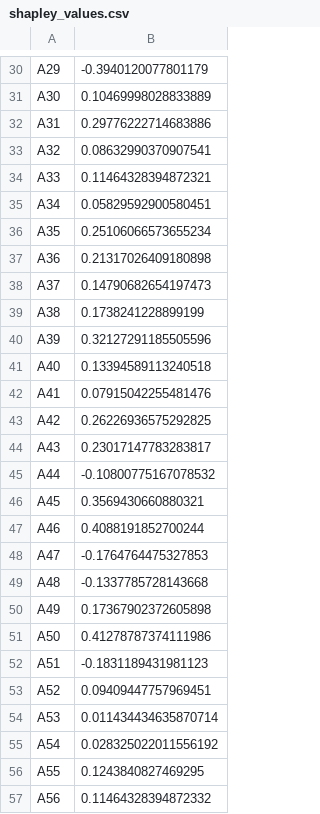
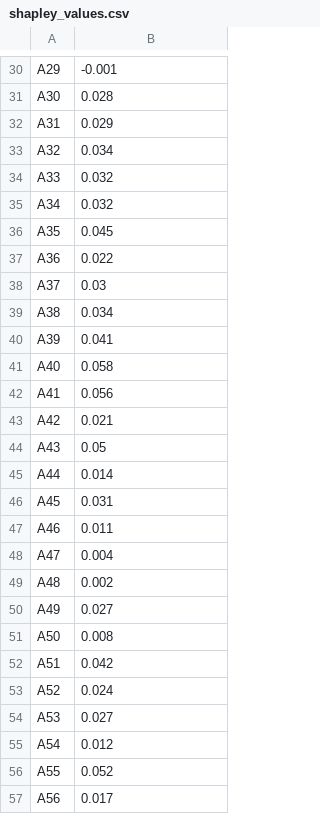
Before and after one commit to ShreyDixit/MSA-App, a CSV file: shapley_values.csv, drawn as a sheet; only a part is shown, gaps mark what is left out; the diff covers the shown part only; the diff names each change by its address in the sheet, - before the commit and + after, or states it on an @@ line.

```diff
--- a/shapley_values.csv
+++ b/shapley_values.csv
-B30: -0.3940120077801179
+B30: -0.001
-B31: 0.10469998028833889
+B31: 0.028
-B32: 0.29776222714683886
+B32: 0.029
-B33: 0.08632990370907541
+B33: 0.034
-B34: 0.11464328394872321
+B34: 0.032
-B35: 0.05829592900580451
+B35: 0.032
-B36: 0.25106066573655234
+B36: 0.045
-B37: 0.21317026409180898
+B37: 0.022
-B38: 0.14790682654197473
+B38: 0.03
-B39: 0.1738241228899199
+B39: 0.034
-B40: 0.32127291185505596
+B40: 0.041
-B41: 0.13394589113240518
+B41: 0.058
-B42: 0.07915042255481476
+B42: 0.056
-B43: 0.26226936575292825
+B43: 0.021
-B44: 0.23017147783283817
+B44: 0.05
-B45: -0.10800775167078532
+B45: 0.014
-B46: 0.3569430660880321
+B46: 0.031
-B47: 0.4088191852700244
+B47: 0.011
-B48: -0.1764764475327853
+B48: 0.004
-B49: -0.1337785728143668
+B49: 0.002
-B50: 0.17367902372605898
+B50: 0.027
-B51: 0.41278787374111986
+B51: 0.008
-B52: -0.1831189431981123
+B52: 0.042
-B53: 0.09409447757969451
+B53: 0.024
-B54: 0.011434434635870714
+B54: 0.027
-B55: 0.028325022011556192
+B55: 0.012
-B56: 0.1243840827469295
+B56: 0.052
-B57: 0.11464328394872332
+B57: 0.017
```
Also changed, not shown: 36 edited cells elsewhere in this file, 5 other files.
